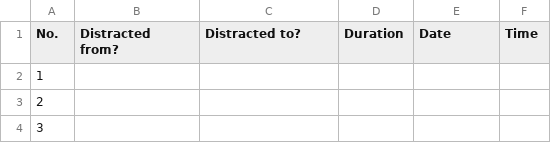
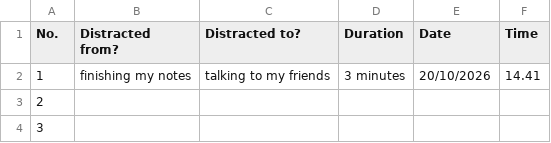
Before and after one commit to hinashujah07/dear-data, a CSV file: Dear Data 100.csv, drawn as a sheet; only a part is shown.

Commit message:
Update Dear Data 100.csv

```diff
--- a/Dear Data 100.csv
+++ b/Dear Data 100.csv
@@ -1,3 +1,3 @@
 No.,Distracted from?,Distracted to?,Duration,Date,Time
-1,,,,,
+1,finishing my notes,talking to my friends,3 minutes,20/10/2026,14.41
 2,,,,,
```
